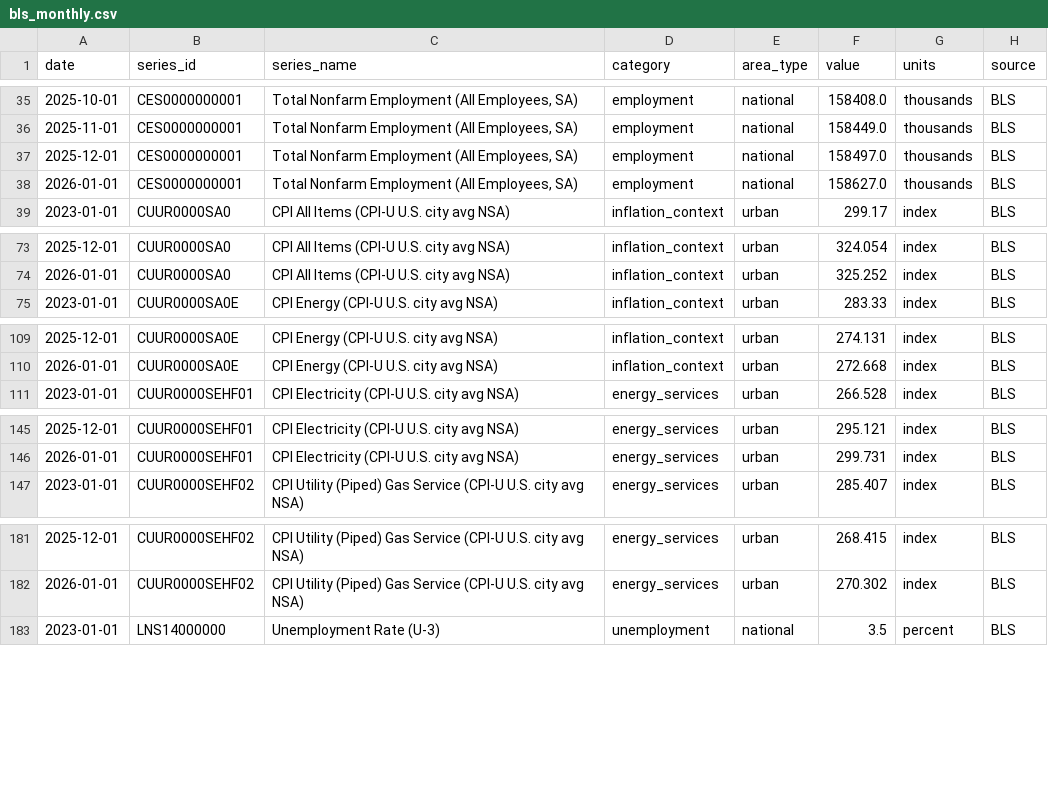
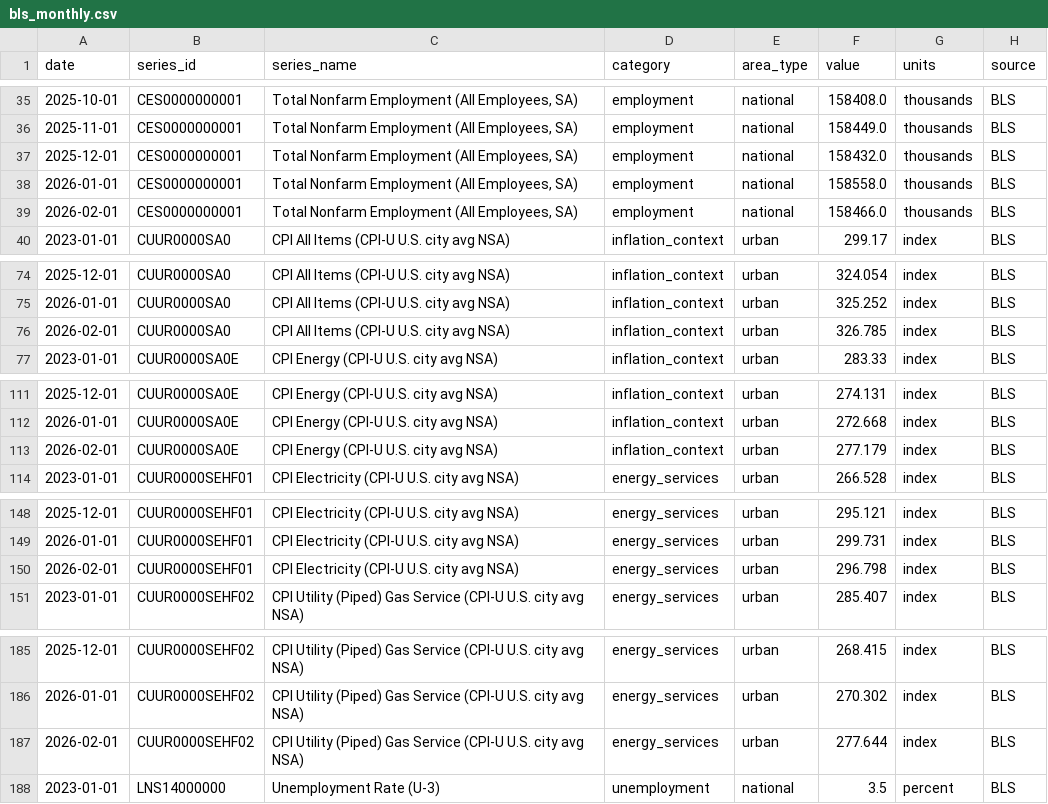
Before and after one commit to dgturner2/energy-burden-dashboard, a CSV file: data/bls_monthly.csv, drawn as a sheet; only a part is shown, gaps mark what is left out; the diff covers the shown part only.

```diff
--- a/data/bls_monthly.csv
+++ b/data/bls_monthly.csv
@@ -36,4 +36,5 @@ date,series_id,series_name,category,area_type,value,units,source
 2025-11-01,CES0000000001,"Total Nonfarm Employment (All Employees, SA)",employment,national,158449.0,thousands,BLS
-2025-12-01,CES0000000001,"Total Nonfarm Employment (All Employees, SA)",employment,national,158497.0,thousands,BLS
-2026-01-01,CES0000000001,"Total Nonfarm Employment (All Employees, SA)",employment,national,158627.0,thousands,BLS
+2025-12-01,CES0000000001,"Total Nonfarm Employment (All Employees, SA)",employment,national,158432.0,thousands,BLS
+2026-01-01,CES0000000001,"Total Nonfarm Employment (All Employees, SA)",employment,national,158558.0,thousands,BLS
+2026-02-01,CES0000000001,"Total Nonfarm Employment (All Employees, SA)",employment,national,158466.0,thousands,BLS
 2023-01-01,CUUR0000SA0,CPI All Items (CPI-U U.S. city avg NSA),inflation_context,urban,299.17,index,BLS
@@ -74,2 +75,3 @@ date,series_id,series_name,category,area_type,value,units,source
 2026-01-01,CUUR0000SA0,CPI All Items (CPI-U U.S. city avg NSA),inflation_context,urban,325.252,index,BLS
+2026-02-01,CUUR0000SA0,CPI All Items (CPI-U U.S. city avg NSA),inflation_context,urban,326.785,index,BLS
 2023-01-01,CUUR0000SA0E,CPI Energy (CPI-U U.S. city avg NSA),inflation_context,urban,283.33,index,BLS
@@ -110,2 +112,3 @@ date,series_id,series_name,category,area_type,value,units,source
 2026-01-01,CUUR0000SA0E,CPI Energy (CPI-U U.S. city avg NSA),inflation_context,urban,272.668,index,BLS
+2026-02-01,CUUR0000SA0E,CPI Energy (CPI-U U.S. city avg NSA),inflation_context,urban,277.179,index,BLS
 2023-01-01,CUUR0000SEHF01,CPI Electricity (CPI-U U.S. city avg NSA),energy_services,urban,266.528,index,BLS
@@ -146,2 +149,3 @@ date,series_id,series_name,category,area_type,value,units,source
 2026-01-01,CUUR0000SEHF01,CPI Electricity (CPI-U U.S. city avg NSA),energy_services,urban,299.731,index,BLS
+2026-02-01,CUUR0000SEHF01,CPI Electricity (CPI-U U.S. city avg NSA),energy_services,urban,296.798,index,BLS
 2023-01-01,CUUR0000SEHF02,CPI Utility (Piped) Gas Service (CPI-U U.S. city avg NSA),energy_services,urban,285.407,index,BLS
@@ -182,2 +186,3 @@ date,series_id,series_name,category,area_type,value,units,source
 2026-01-01,CUUR0000SEHF02,CPI Utility (Piped) Gas Service (CPI-U U.S. city avg NSA),energy_services,urban,270.302,index,BLS
+2026-02-01,CUUR0000SEHF02,CPI Utility (Piped) Gas Service (CPI-U U.S. city avg NSA),energy_services,urban,277.644,index,BLS
 2023-01-01,LNS14000000,Unemployment Rate (U-3),unemployment,national,3.5,percent,BLS
```
Also changed, not shown: 1 added row elsewhere in this file.
